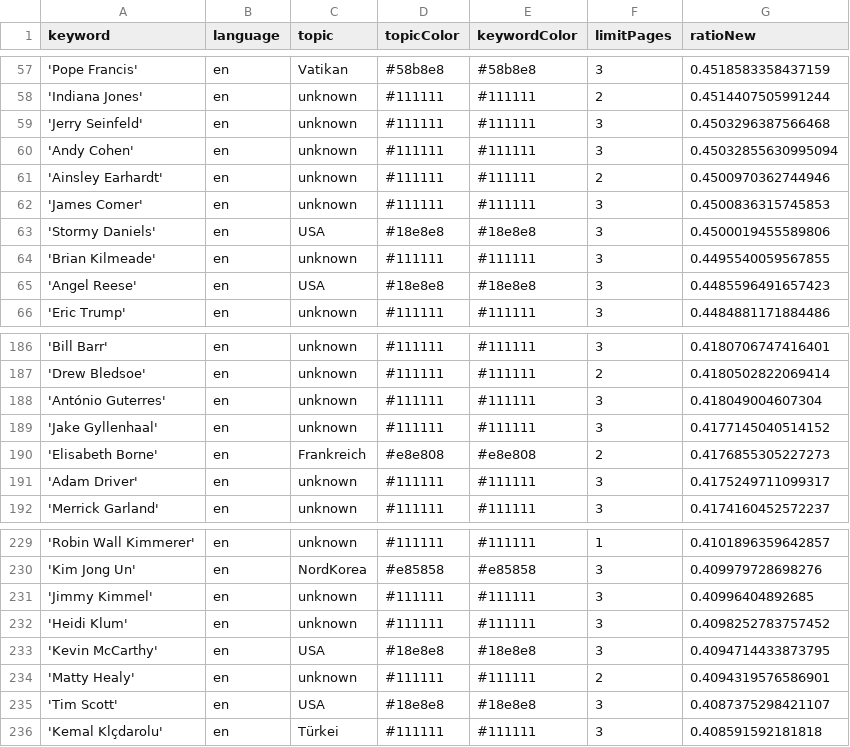
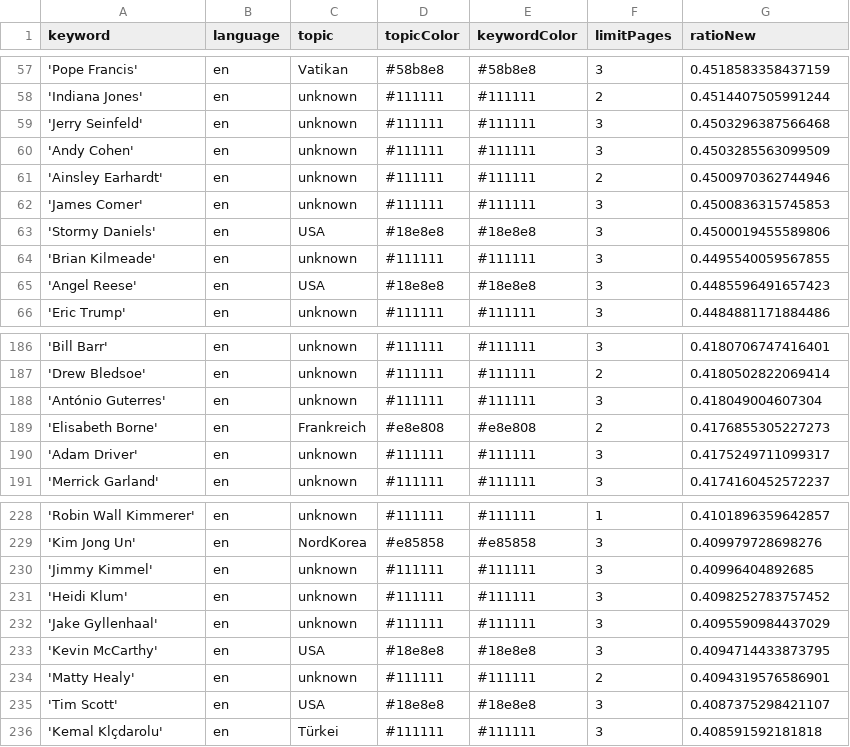
Before and after one commit to pg-ufr-news/personWhisperer, a CSV file: keywords.csv, drawn as a sheet; only a part is shown, gaps mark what is left out.

```diff
--- a/keywords.csv
+++ b/keywords.csv
@@ -59,3 +59,3 @@ keyword,language,topic,topicColor,keywordColor,limitPages,ratioNew
 'Jerry Seinfeld',en,unknown,#111111,#111111,3,0.4503296387566468
-'Andy Cohen',en,unknown,#111111,#111111,3,0.45032855630995094
+'Andy Cohen',en,unknown,#111111,#111111,3,0.4503285563099509
 'Ainsley Earhardt',en,unknown,#111111,#111111,2,0.4500970362744946
@@ -188,3 +188,2 @@ keyword,language,topic,topicColor,keywordColor,limitPages,ratioNew
 'António Guterres',en,unknown,#111111,#111111,3,0.418049004607304
-'Jake Gyllenhaal',en,unknown,#111111,#111111,3,0.4177145040514152
 'Elisabeth Borne',en,Frankreich,#e8e808,#e8e808,2,0.4176855305227273
@@ -232,2 +231,3 @@ keyword,language,topic,topicColor,keywordColor,limitPages,ratioNew
 'Heidi Klum',en,unknown,#111111,#111111,3,0.4098252783757452
+'Jake Gyllenhaal',en,unknown,#111111,#111111,3,0.4095590984437029
 'Kevin McCarthy',en,USA,#18e8e8,#18e8e8,3,0.4094714433873795
```
Also changed, not shown: csv/news_2025_01.csv, csv/news_2025_02.csv.
